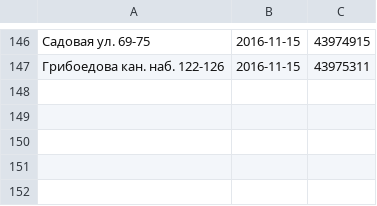
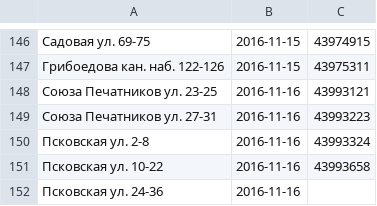
Before and after one commit to AntonKhorev/oplofk, a CSV file: surveys.csv, drawn as a sheet; only a part is shown, gaps mark what is left out.

```diff
--- a/surveys.csv
+++ b/surveys.csv
@@ -147 +147,6 @@
 Грибоедова кан. наб. 122-126;2016-11-15;43975311
+Союза Печатников ул. 23-25;2016-11-16;43993121
+Союза Печатников ул. 27-31;2016-11-16;43993223
+Псковская ул. 2-8;2016-11-16;43993324
+Псковская ул. 10-22;2016-11-16;43993658
+Псковская ул. 24-36;2016-11-16;
```
Also changed, not shown: 1 other file.
